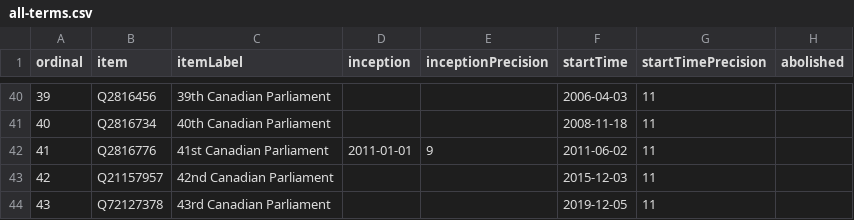
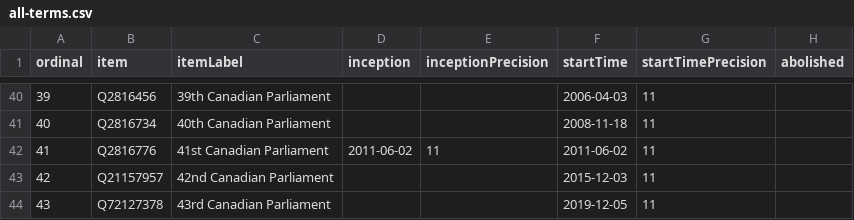
Before and after one commit to every-politician-scrapers/canada-house-of-commons, a CSV file: wikidata/results/all-terms.csv, drawn as a sheet; only a part is shown, gaps mark what is left out; the diff names each change by its address in the sheet, - before the commit and + after, or states it on an @@ line.

```diff
--- a/wikidata/results/all-terms.csv
+++ b/wikidata/results/all-terms.csv
-D42 (inception): 2011-01-01
+D42 (inception): 2011-06-02
-E42 (inceptionPrecision): 9
+E42 (inceptionPrecision): 11
```
